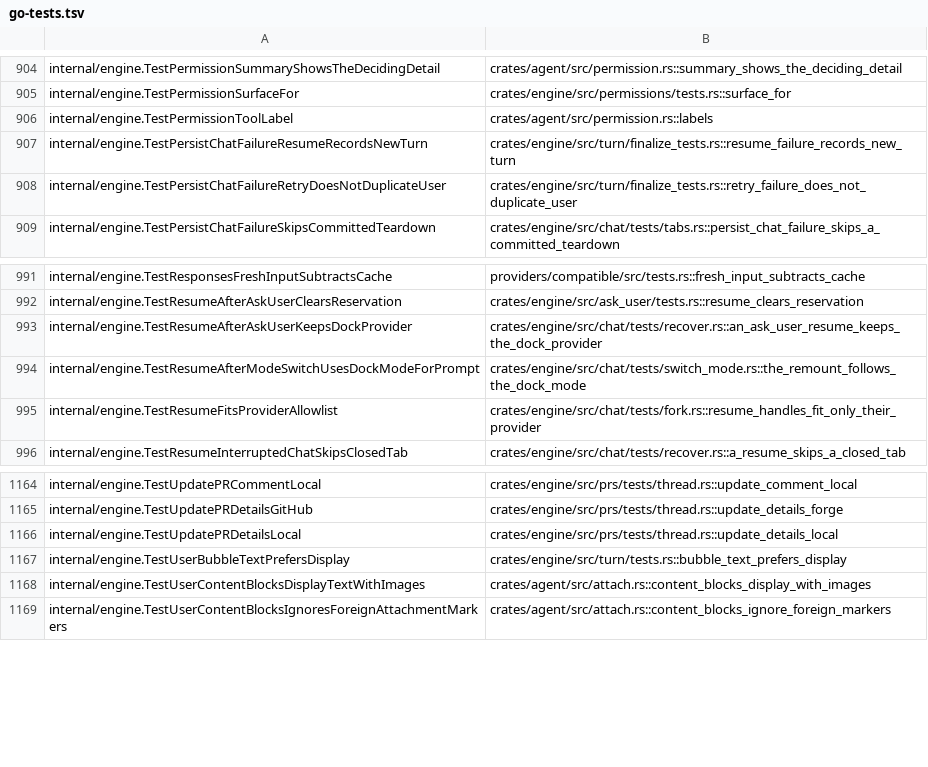
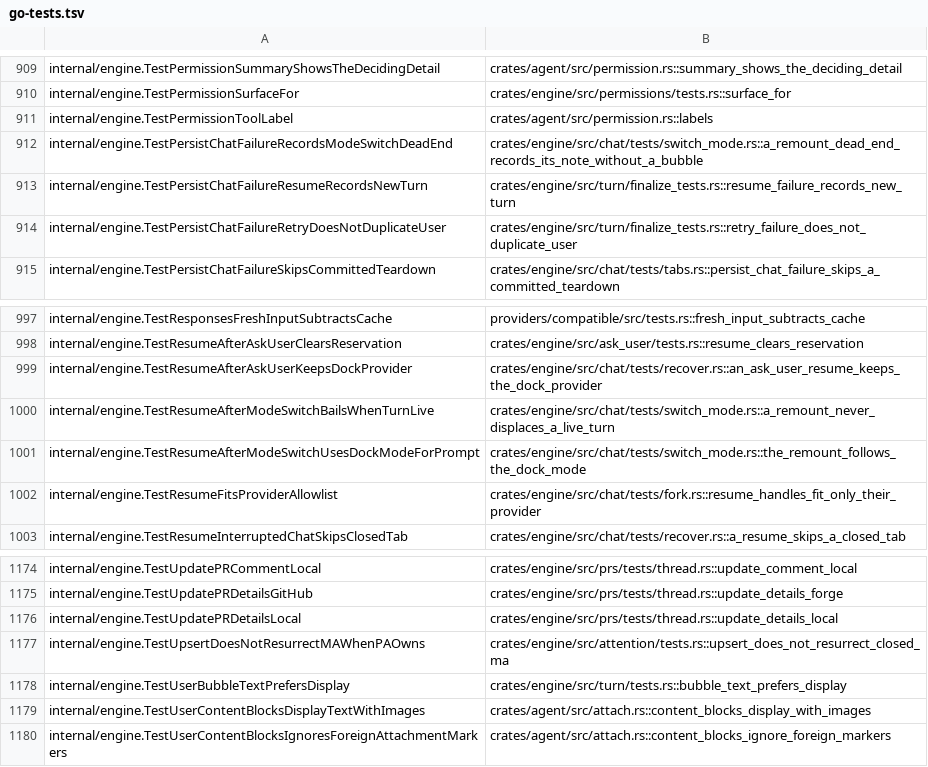
Before and after one commit to celestiaorg/recur, a TSV file: rust/tools/parity-sweep/go-tests.tsv, drawn as a sheet; only a part is shown, gaps mark what is left out; the diff covers the shown part only.

Commit message:
rust: engine switch-mode, inbox, attention, briefing and cancel Go tests accounted for; the two ask-user inbox cases were unported

```diff
--- a/rust/tools/parity-sweep/go-tests.tsv
+++ b/rust/tools/parity-sweep/go-tests.tsv
@@ -906,2 +911,3 @@ internal/engine.TestPermissionSurfaceFor	crates/engine/src/permissions/tests.rs:
 internal/engine.TestPermissionToolLabel	crates/agent/src/permission.rs::labels
+internal/engine.TestPersistChatFailureRecordsModeSwitchDeadEnd	crates/engine/src/chat/tests/switch_mode.rs::a_remount_dead_end_records_its_note_without_a_bubble
 internal/engine.TestPersistChatFailureResumeRecordsNewTurn	crates/engine/src/turn/finalize_tests.rs::resume_failure_records_new_turn
@@ -993,2 +999,3 @@ internal/engine.TestResumeAfterAskUserClearsReservation	crates/engine/src/ask_us
 internal/engine.TestResumeAfterAskUserKeepsDockProvider	crates/engine/src/chat/tests/recover.rs::an_ask_user_resume_keeps_the_dock_provider
+internal/engine.TestResumeAfterModeSwitchBailsWhenTurnLive	crates/engine/src/chat/tests/switch_mode.rs::a_remount_never_displaces_a_live_turn
 internal/engine.TestResumeAfterModeSwitchUsesDockModeForPrompt	crates/engine/src/chat/tests/switch_mode.rs::the_remount_follows_the_dock_mode
@@ -1166,2 +1176,3 @@ internal/engine.TestUpdatePRDetailsGitHub	crates/engine/src/prs/tests/thread.rs:
 internal/engine.TestUpdatePRDetailsLocal	crates/engine/src/prs/tests/thread.rs::update_details_local
+internal/engine.TestUpsertDoesNotResurrectMAWhenPAOwns	crates/engine/src/attention/tests.rs::upsert_does_not_resurrect_closed_ma
 internal/engine.TestUserBubbleTextPrefersDisplay	crates/engine/src/turn/tests.rs::bubble_text_prefers_display
```
Also changed, not shown: 8 added rows elsewhere in this file, 1 other file.
